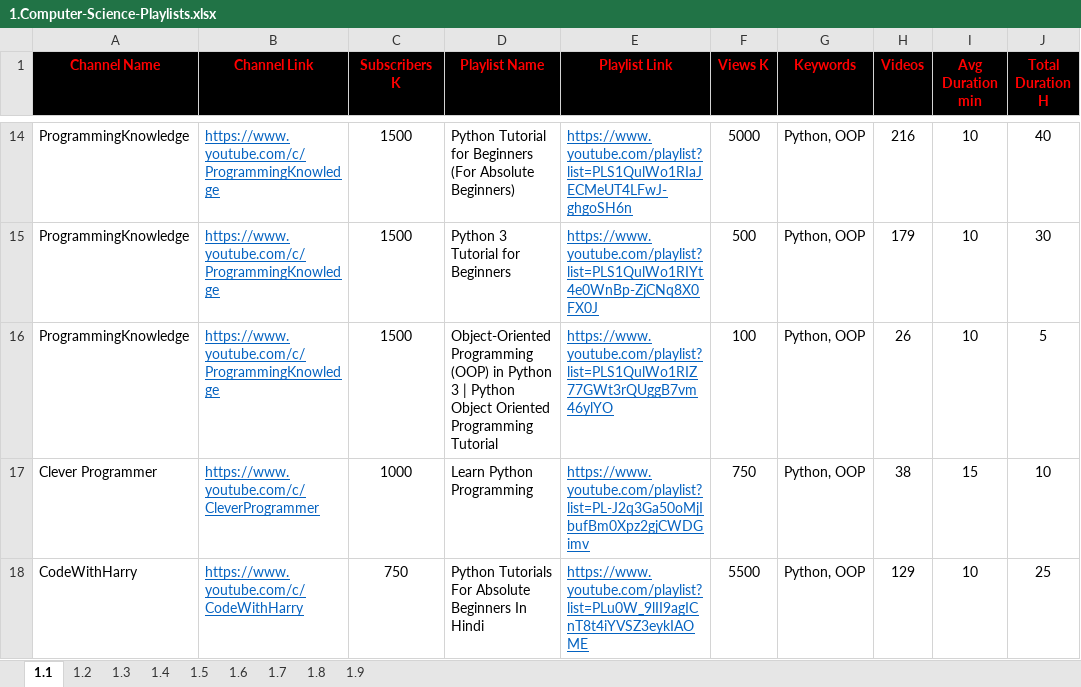
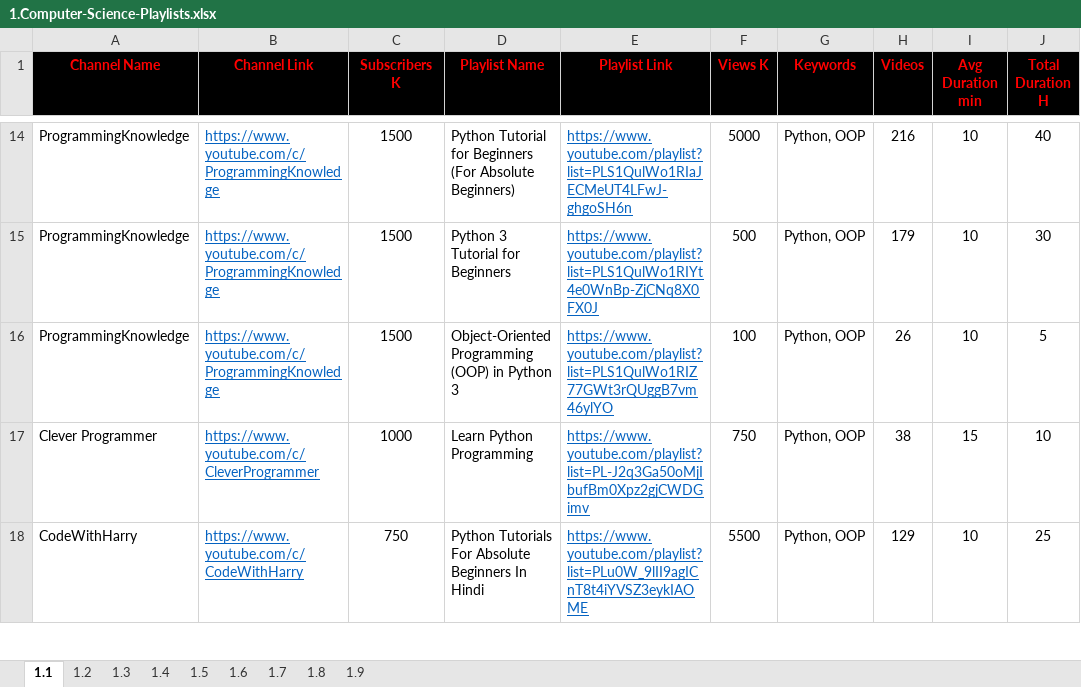
Before and after one commit to MarwanELAdawy/YouTube-Playlists, an Excel workbook: 1.Computer-Science-Playlists.xlsx, sheet 1.1, drawn as a sheet; only a part is shown, gaps mark what is left out; values as stored, in another font and other column widths than the file's, no borders; the diff names each change by its address in the sheet, - before the commit and + after, or states it on an @@ line.

```diff
--- a/1.Computer-Science-Playlists.xlsx (sheet 1.1)
+++ b/1.Computer-Science-Playlists.xlsx (sheet 1.1)
-D16 (Playlist Name): …Python 3 | Python Object Oriented Programming Tutorial
+D16 (Playlist Name): …Python 3
```
Also changed, not shown: sheet 1.4, sheet 1.3, formulas that keep their value.
